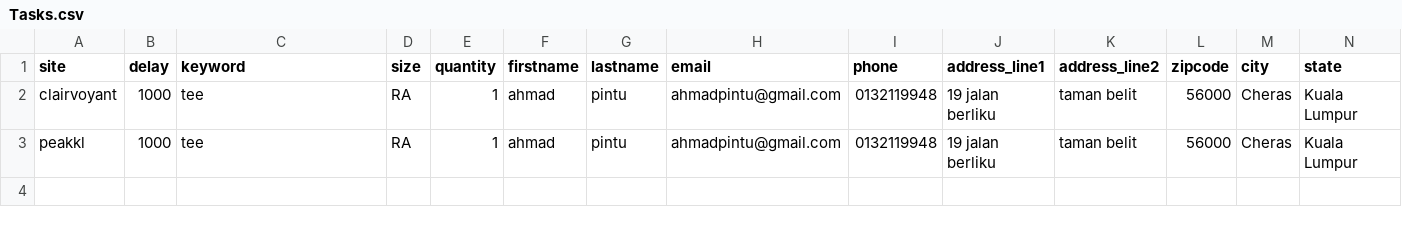
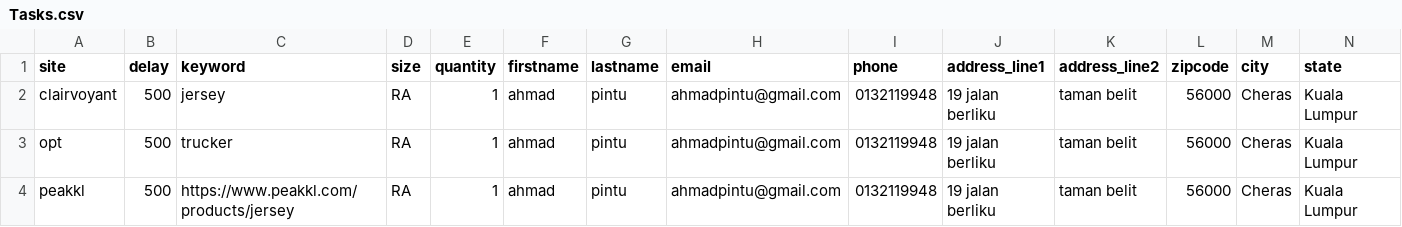
Before and after one commit to AimanHakeem/easystore-bot, a CSV file: Tasks.csv, drawn as a sheet; only a part is shown; addresses are those after the commit; rows hold the shown columns only; the diff names each change by its address in the sheet, - before the commit and + after, or states it on an @@ line.

Commit message:
Added product filter returning available product only. Added keyword and directlink searching throguh product commas act as OR and & as AND

```diff
--- a/Tasks.csv
+++ b/Tasks.csv
-B2 (delay): 1000
+B2 (delay): 500
-C2 (keyword): tee
+C2 (keyword): jersey
+row 3: opt | 500 | trucker | RA | 1 | ahmad | pintu | ahmadpintu@gmail.com | 0132119948 | 19 jalan berliku | taman belit | 56000 | Cheras | Kuala Lumpur
-B4 (delay): 1000
+B4 (delay): 500
-C4 (keyword): tee
+C4 (keyword): https://www.peakkl.com/products/jersey
```
Also changed, not shown: 4 other files.
